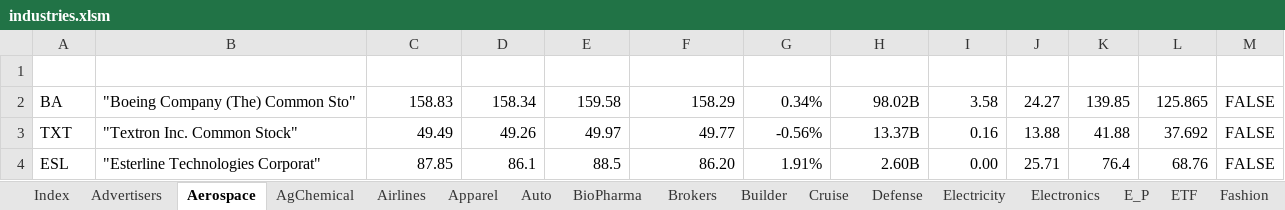
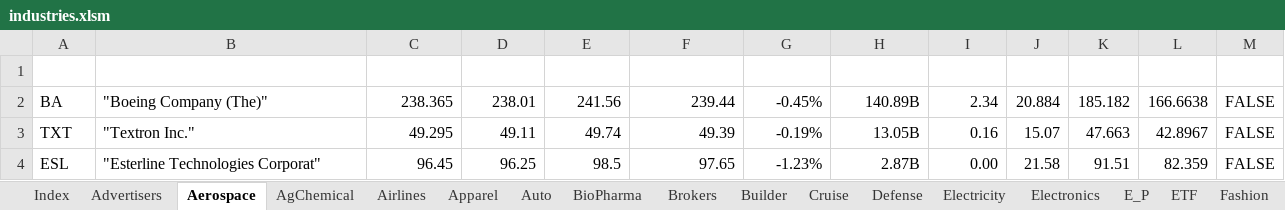
Before and after one commit to minqiang/GP, an Excel workbook: industries.xlsm, sheet Aerospace, drawn as a sheet; only a part is shown; values as stored, in another font and other column widths than the file's, no borders; charts and pictures and conditional formats and table styles not drawn; the diff covers the shown part only; the diff names each change by its address in the sheet, - before the commit and + after, or states it on an @@ line.

```diff
--- a/industries.xlsm (sheet Aerospace)
+++ b/industries.xlsm (sheet Aerospace)
-B2 (Company Name): "Boeing Company (The) Common Sto"
+B2 (Company Name): "Boeing Company (The)"
-C2 (LatestPrice): 158.83
+C2 (LatestPrice): 238.365
-D2 (DaysLow): 158.34
+D2 (DaysLow): 238.01
-E2 (DaysHigh): 159.58
+E2 (DaysHigh): 241.56
-F2 (PreviousClose): 158.29
+F2 (PreviousClose): 239.44
-G2 (%Change): 0.34%
+G2 (%Change): -0.45%
-H2 (MarketCap): 98.02B
+H2 (MarketCap): 140.89B
-I2 (DivYield): 3.58
+I2 (DivYield): 2.34
-J2 (P/E): 24.27
+J2 (P/E): 20.884
-K2 (MA200): 139.85
+K2 (MA200): 185.182
-L2 (Target): 125.865
+L2 (Target): 166.6638
-B3 (Company Name): "Textron Inc. Common Stock"
+B3 (Company Name): "Textron Inc."
-C3 (LatestPrice): 49.49
+C3 (LatestPrice): 49.295
-D3 (DaysLow): 49.26
+D3 (DaysLow): 49.11
-E3 (DaysHigh): 49.97
+E3 (DaysHigh): 49.74
-F3 (PreviousClose): 49.77
+F3 (PreviousClose): 49.39
-G3 (%Change): -0.56%
+G3 (%Change): -0.19%
-H3 (MarketCap): 13.37B
+H3 (MarketCap): 13.05B
-J3 (P/E): 13.88
+J3 (P/E): 15.07
-K3 (MA200): 41.88
+K3 (MA200): 47.663
-L3 (Target): 37.692
+L3 (Target): 42.8967
-C4 (LatestPrice): 87.85
+C4 (LatestPrice): 96.45
-D4 (DaysLow): 86.1
+D4 (DaysLow): 96.25
-E4 (DaysHigh): 88.5
+E4 (DaysHigh): 98.5
-F4 (PreviousClose): 86.20
+F4 (PreviousClose): 97.65
-G4 (%Change): 1.91%
+G4 (%Change): -1.23%
-H4 (MarketCap): 2.60B
+H4 (MarketCap): 2.87B
-J4 (P/E): 25.71
+J4 (P/E): 21.58
-K4 (MA200): 76.4
+K4 (MA200): 91.51
-L4 (Target): 68.76
+L4 (Target): 82.359
```
Also changed, not shown: 41 edited cells elsewhere in this sheet, sheet Health, sheet AgChemical, sheet Airlines, sheet FastFood, sheet WasteMgt, sheet Advertisers, 1 other file.
